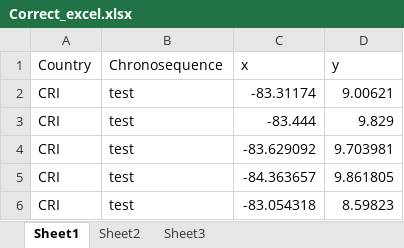
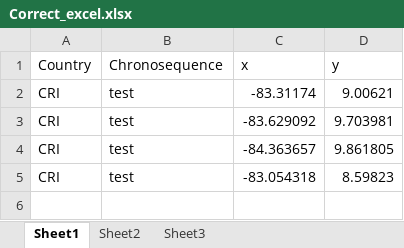
Before and after one commit to JornDallinga/Forest_structure_assessment, an Excel workbook: Correct_excel.xlsx, sheet Sheet1, drawn as a sheet; values as stored, in another font and other column widths than the file's, no borders; the diff names each change by its address in the sheet, - before the commit and + after, or states it on an @@ line.

Commit message:
Removed overlapping coordinates

```diff
--- a/Correct_excel.xlsx (sheet Sheet1)
+++ b/Correct_excel.xlsx (sheet Sheet1)
-row 3: CRI | test | -83.444 | 9.829
```
Also changed, not shown: sheet Sheet2.
